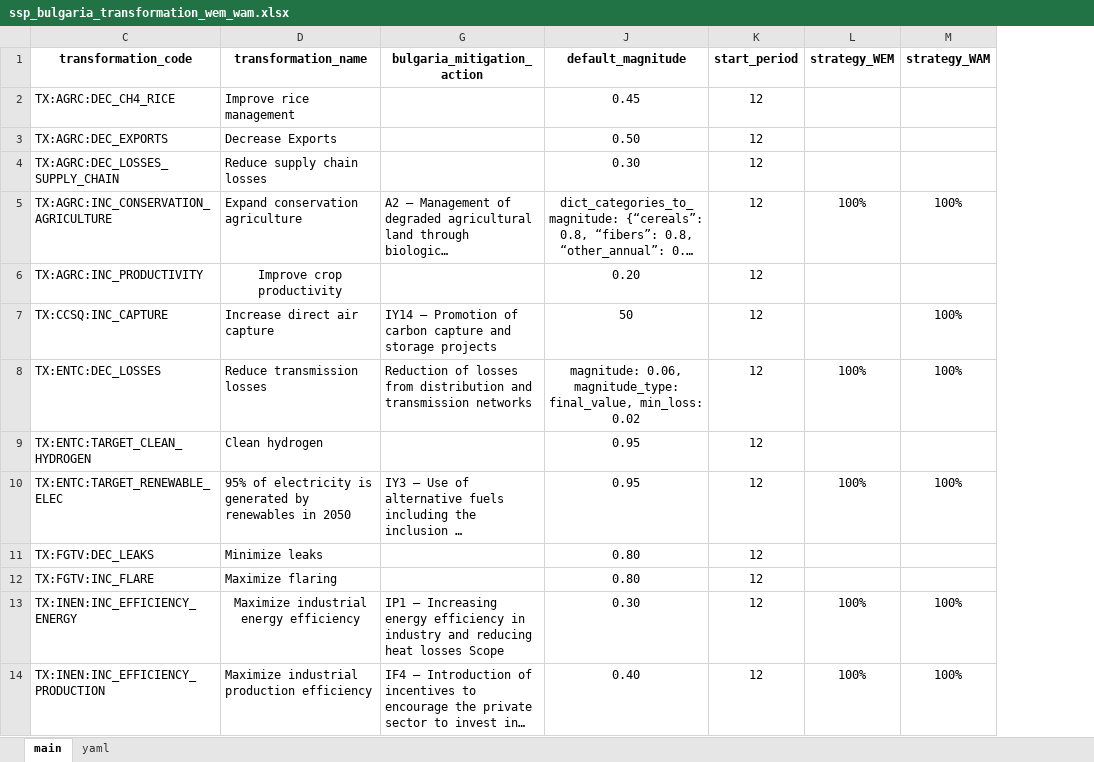
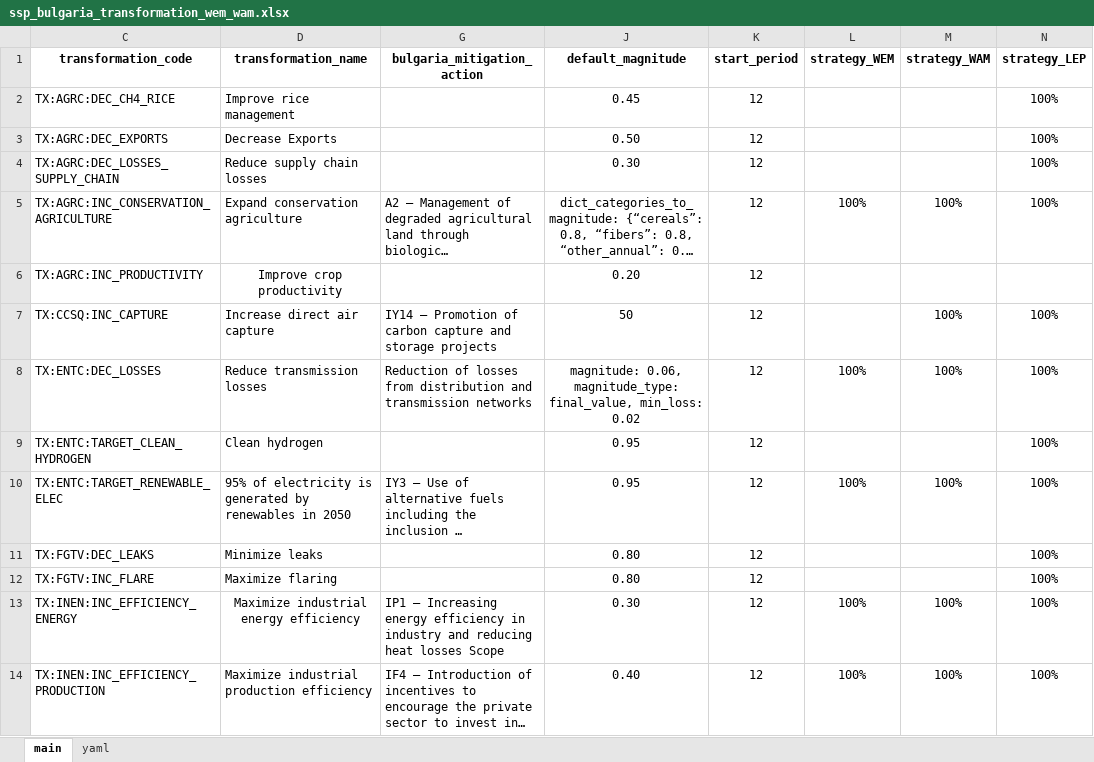
Before and after one commit to sisepuede-framework/ssp_bulgaria, an Excel workbook: ssp_modeling/scenario_mapping/ssp_bulgaria_transformation_wem_wam.xlsx, sheet main, drawn as a sheet; only a part is shown; long unchanged cells end in …; values as stored, in another font and other column widths than the file's, no borders; conditional formats not drawn; the diff names each change by its address in the sheet, - before the commit and + after, or states it on an @@ line.

Commit message:
update strategy definitions excel to inlcude LEP

```diff
--- a/ssp_modeling/scenario_mapping/ssp_bulgaria_transformation_wem_wam.xlsx (sheet main)
+++ b/ssp_modeling/scenario_mapping/ssp_bulgaria_transformation_wem_wam.xlsx (sheet main)
+column N (strategy_LEP), rows 2-14: 100% | 100% | 100% | 100% |  | 100% | 100% | 100% | 100% | 100% | 100% | 100% | 100%
```
